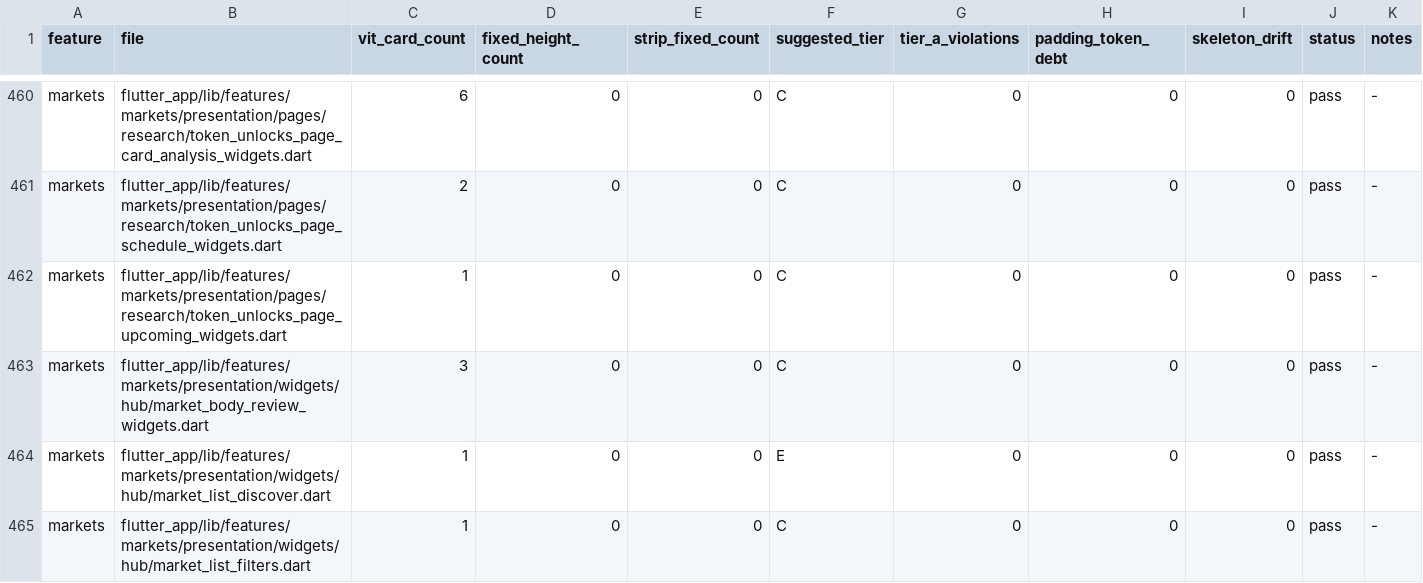
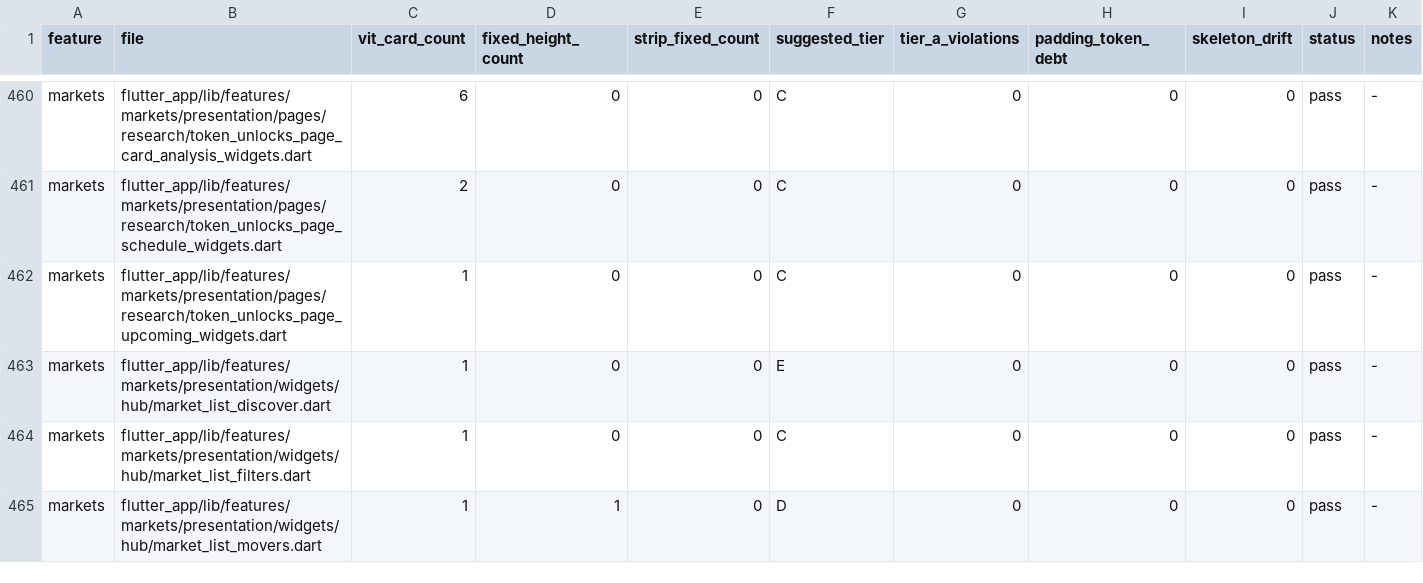
Before and after one commit to LonelyTraderBay/Tao-app-trad-figma-sang-fultter-bang-ui-ux-pro-max-truc-tiep-tu-code, a CSV file: docs/02_FLUTTER_MIGRATION/audits/VitTrade-Card-Tile-Audit.csv, drawn as a sheet; only a part is shown, gaps mark what is left out; the shorter side is filled out with more unchanged rows.

Commit message:
fix(ci): làm mới home-reference + card-tile artifacts sau rebase
Đồng bộ audit còn stale sau rebase lên main (#53/#56).

```diff
--- a/docs/02_FLUTTER_MIGRATION/audits/VitTrade-Card-Tile-Audit.csv
+++ b/docs/02_FLUTTER_MIGRATION/audits/VitTrade-Card-Tile-Audit.csv
@@ -462,3 +462,2 @@ markets,flutter_app/lib/features/markets/presentation/pages/research/token_unloc
 markets,flutter_app/lib/features/markets/presentation/pages/research/token_unlocks_page_upcoming_widgets.dart,1,0,0,C,0,0,0,pass,-
-markets,flutter_app/lib/features/markets/presentation/widgets/hub/market_body_review_widgets.dart,3,0,0,C,0,0,0,pass,-
 markets,flutter_app/lib/features/markets/presentation/widgets/hub/market_list_discover.dart,1,0,0,E,0,0,0,pass,-
```
Also changed, not shown: docs/02_FLUTTER_MIGRATION/audits/VitTrade-Card-Tile-Migration-Manifest.csv, 2 other files.
